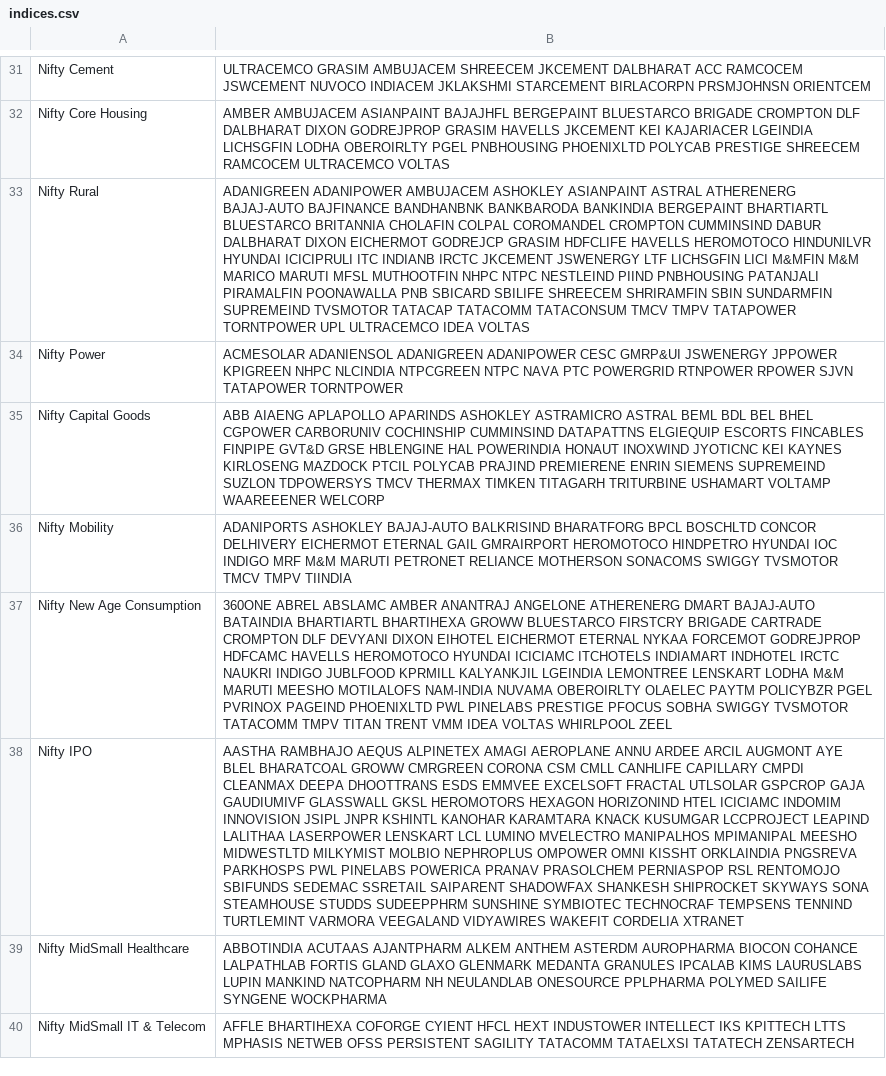
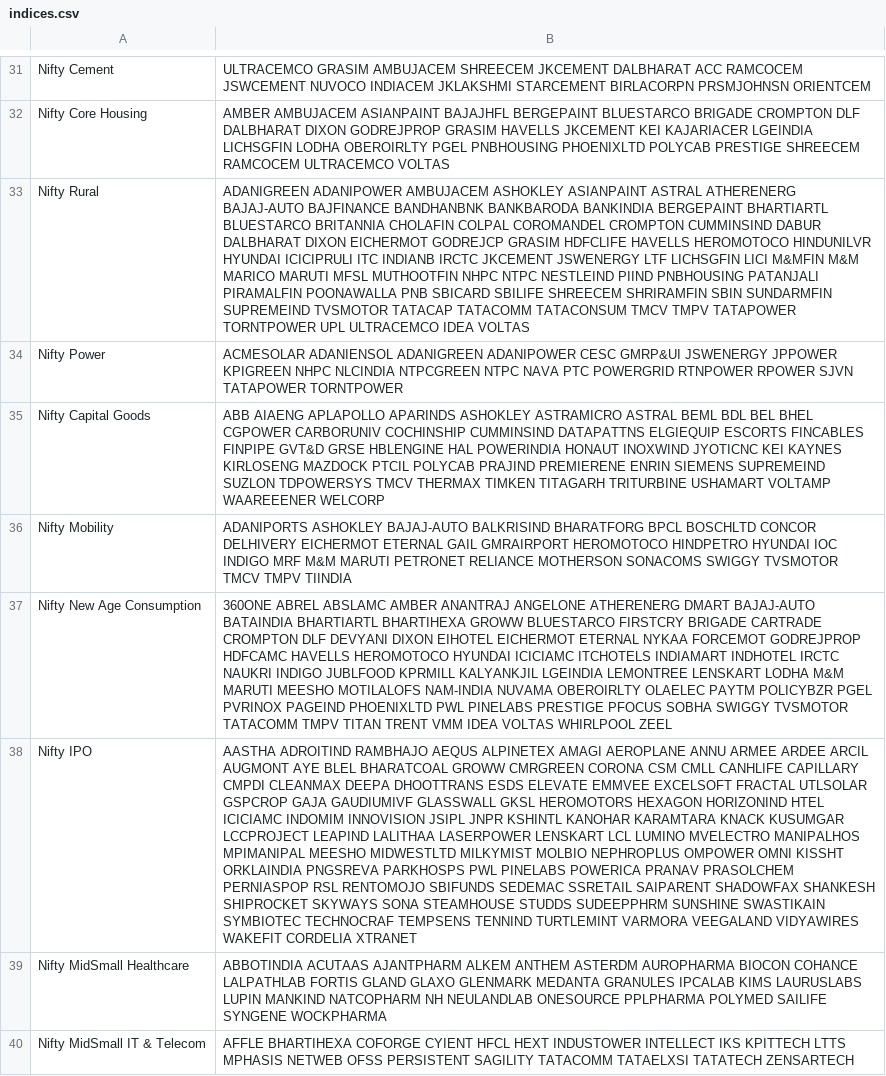
Before and after one commit to hbtipawan/Sector-Rotation, a CSV file: config/indices.csv, drawn as a sheet; only a part is shown, gaps mark what is left out; the diff names each change by its address in the sheet, - before the commit and + after, or states it on an @@ line.

Commit message:
Data update 2026-10-07

```diff
--- a/config/indices.csv
+++ b/config/indices.csv
-B38: AASTHA RAMBHAJO AEQUS ALPINETEX AMAGI AEROPLANE ANNU ARDEE ARCIL AUGMONT AYE BLEL BHARATCOAL GROWW CMRGREEN CORONA CSM CMLL CANHLIFE CAPILLARY CMPDI CLEANMAX DEEPA DHOOTTRANS ESDS EMMVEE EXCELSOFT FRACTAL UTLSOLAR GSPCROP GAJA GAUDIUMIVF GLASSWALL GKSL HEROMOTORS HEXAGON HORIZONIND HTEL ICICIAMC INDOMIM INNOVISION JSIPL JNPR KSHINTL KANOHAR KARAMTARA KNACK KUSUMGAR LCCPROJECT LEAPIND LALITHAA LASERPOWER LENSKART LCL LUMINO MVELECTRO MANIPALHOS MPIMANIPAL MEESHO MIDWESTLTD MILKYMIST MOLBIO NEPHROPLUS OMPOWER OMNI KISSHT ORKLAINDIA PNGSREVA PARKHOSPS PWL PINELABS POWERICA PRANAV PRASOLCHEM PERNIASPOP RSL RENTOMOJO SBIFUNDS SEDEMAC SSRETAIL SAIPARENT SHADOWFAX SHANKESH SHIPROCKET SKYWAYS SONA STEAMHOUSE STUDDS SUDEEPPHRM SUNSHINE SYMBIOTEC TECHNOCRAF…
+B38: AASTHA ADROITIND RAMBHAJO AEQUS ALPINETEX AMAGI AEROPLANE ANNU ARMEE ARDEE ARCIL AUGMONT AYE BLEL BHARATCOAL GROWW CMRGREEN CORONA CSM CMLL CANHLIFE CAPILLARY CMPDI CLEANMAX DEEPA DHOOTTRANS ESDS ELEVATE EMMVEE EXCELSOFT FRACTAL UTLSOLAR GSPCROP GAJA GAUDIUMIVF GLASSWALL GKSL HEROMOTORS HEXAGON HORIZONIND HTEL ICICIAMC INDOMIM INNOVISION JSIPL JNPR KSHINTL KANOHAR KARAMTARA KNACK KUSUMGAR LCCPROJECT LEAPIND LALITHAA LASERPOWER LENSKART LCL LUMINO MVELECTRO MANIPALHOS MPIMANIPAL MEESHO MIDWESTLTD MILKYMIST MOLBIO NEPHROPLUS OMPOWER OMNI KISSHT ORKLAINDIA PNGSREVA PARKHOSPS PWL PINELABS POWERICA PRANAV PRASOLCHEM PERNIASPOP RSL RENTOMOJO SBIFUNDS SEDEMAC SSRETAIL SAIPARENT SHADOWFAX SHANKESH SHIPROCKET SKYWAYS SONA STEAMHOUSE STUDDS SUDEEPPHRM SUNSHINE SWASTIKAIN SYMBIOTEC TECHNOCRAF…
```
Also changed, not shown: 8 other files.
